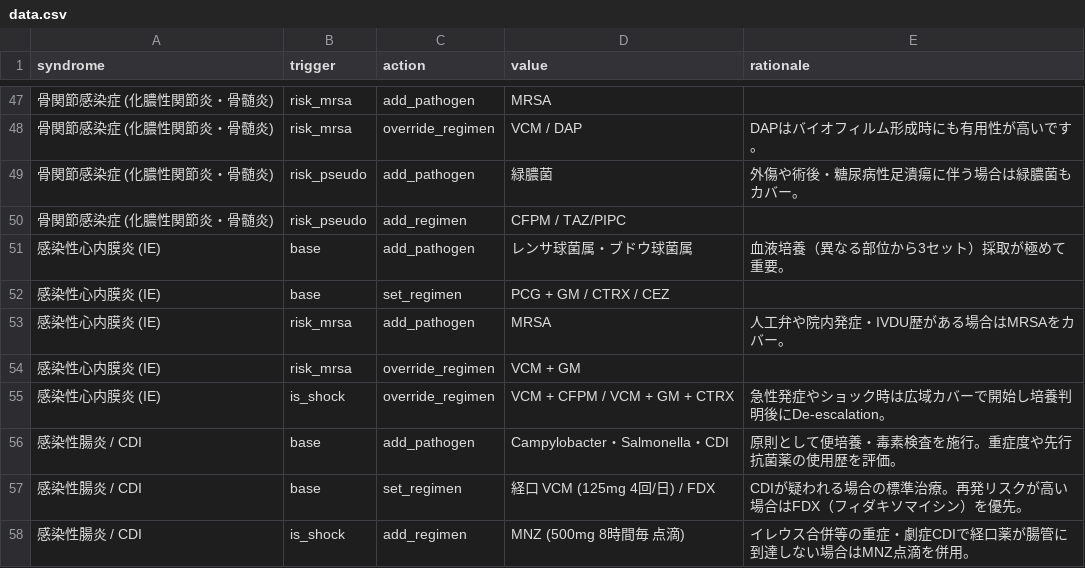
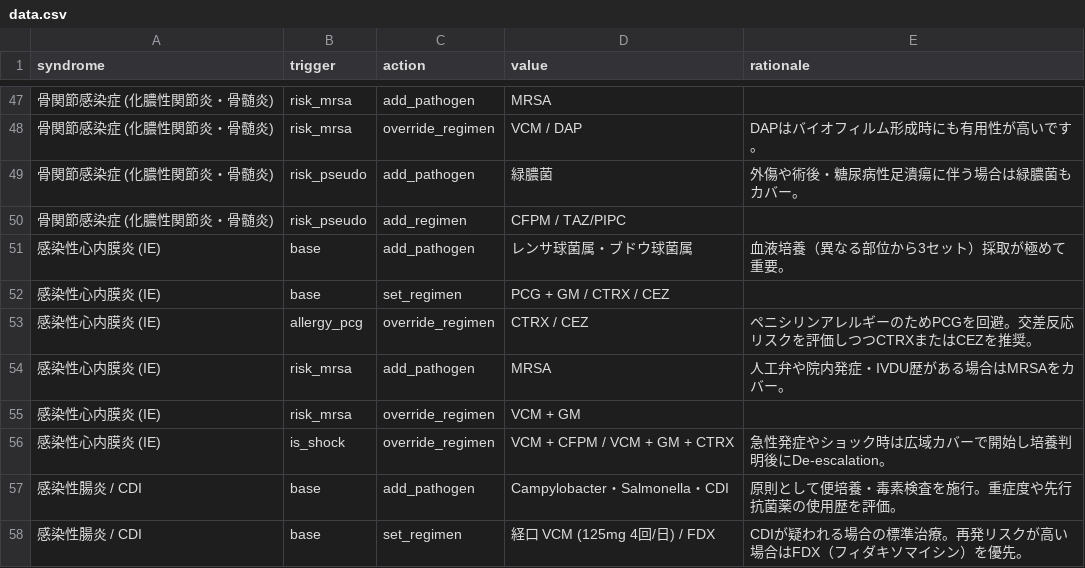
Before and after one commit to sui-commits/ast-app, a CSV file: data.csv, drawn as a sheet; only a part is shown, gaps mark what is left out; the shorter side is filled out with more unchanged rows.

Commit message:
Update data.csv

```diff
--- a/data.csv
+++ b/data.csv
@@ -52,2 +52,3 @@ syndrome,trigger,action,value,rationale
 感染性心内膜炎 (IE),base,set_regimen,PCG + GM / CTRX / CEZ,
+感染性心内膜炎 (IE),allergy_pcg,override_regimen,CTRX / CEZ,ペニシリンアレルギーのためPCGを回避。交差反応リスクを評価しつつCTRXまたはCEZを推奨。
 感染性心内膜炎 (IE),risk_mrsa,add_pathogen,MRSA,人工弁や院内発症・IVDU歴がある場合はMRSAをカバー。
```
